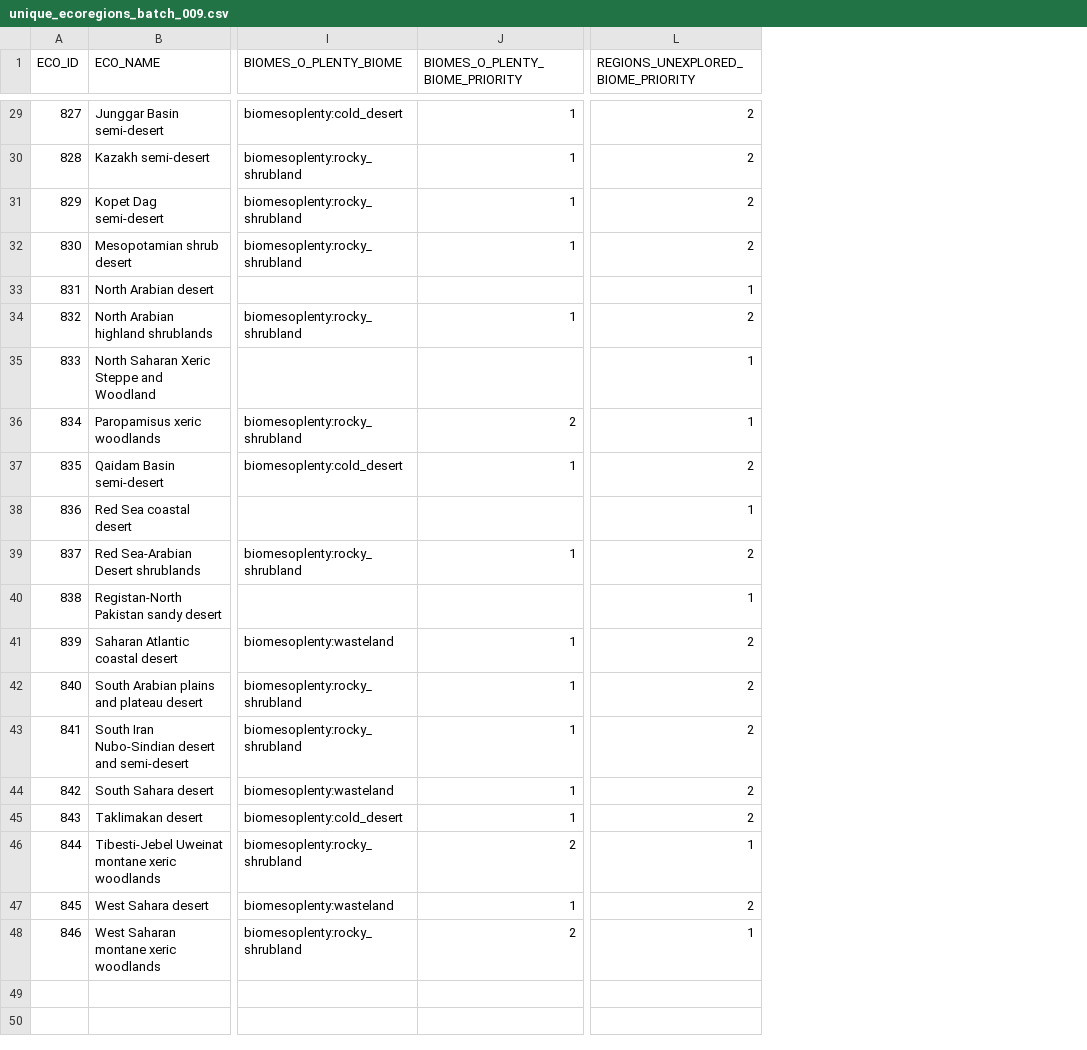
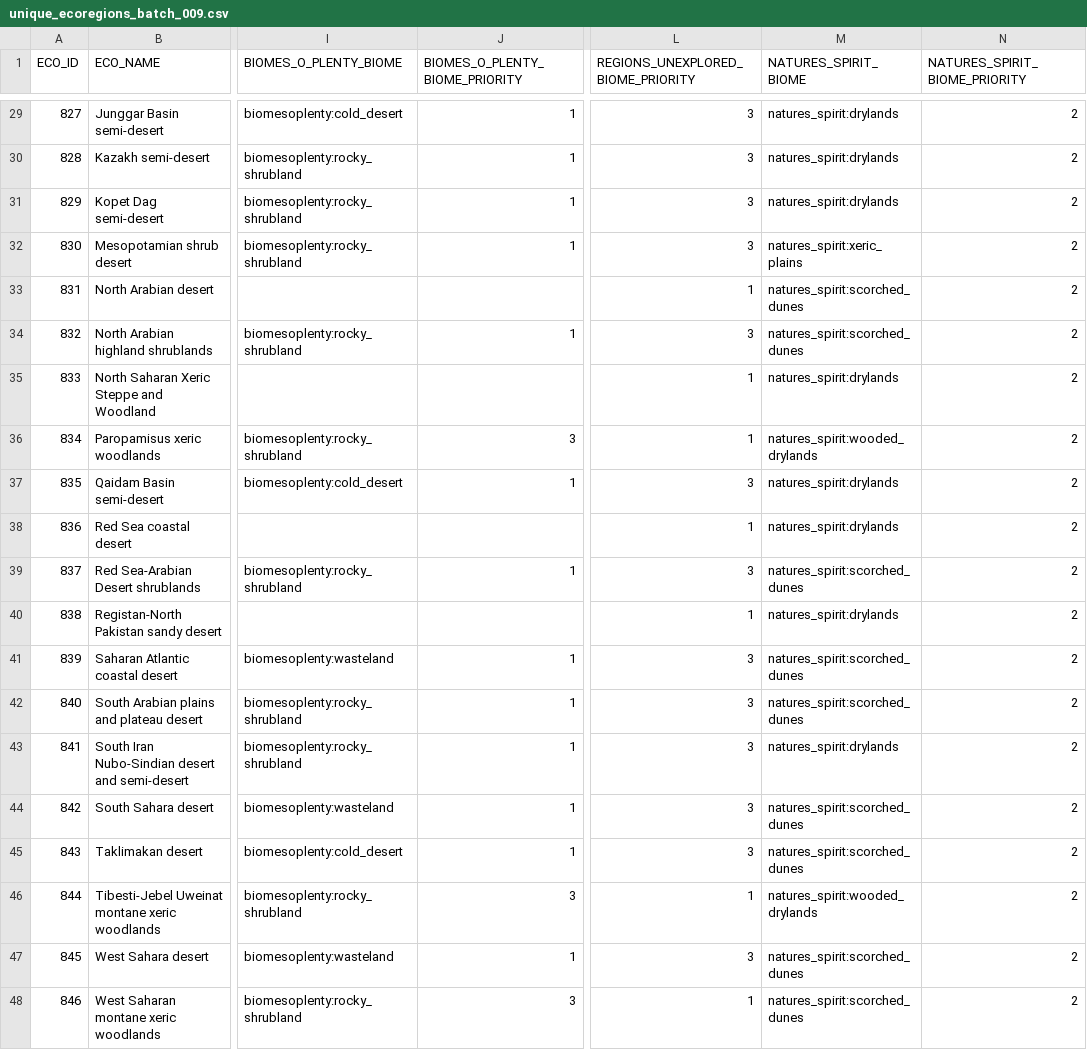
Before and after one commit to intplex/terrarium-expanded, a CSV file: tools/Ecoregions2017/batches/unique_ecoregions_batch_009.csv, drawn as a sheet; only a part is shown, gaps mark what is left out; the diff covers the shown part only; the diff names each change by its address in the sheet, - before the commit and + after, or states it on an @@ line.

```diff
--- a/tools/Ecoregions2017/batches/unique_ecoregions_batch_009.csv
+++ b/tools/Ecoregions2017/batches/unique_ecoregions_batch_009.csv
+column M (NATURES_SPIRIT_BIOME), rows 29-48: natures_spirit:drylands | natures_spirit:drylands | natures_spirit:drylands | natures_spirit:xeric_plains | natures_spirit:scorched_dunes | natures_spirit:scorched_dunes | natures_spirit:drylands | natures_spirit:wooded_drylands | natures_spirit:drylands | natures_spirit:drylands | natures_spirit:scorched_dunes | natures_spirit:drylands | natures_spirit:scorched_dunes | natures_spirit:scorched_dunes | natures_spirit:drylands | natures_spirit:scorched_dunes | natures_spirit:scorched_dunes | natures_spirit:wooded_drylands | natures_spirit:scorched_dunes | natures_spirit:scorched_dunes
+column N (NATURES_SPIRIT_BIOME_PRIORITY), rows 29-48: all 2
-L29:L32: 2
+L29:L32: 3
-L34: 2
+L34: 3
-J36 (BIOMES_O_PLENTY_BIOME_PRIORITY): 2
+J36 (BIOMES_O_PLENTY_BIOME_PRIORITY): 3
-L37: 2
+L37: 3
-L39: 2
+L39: 3
-L41:L45: 2
+L41:L45: 3
-J46 (BIOMES_O_PLENTY_BIOME_PRIORITY): 2
+J46 (BIOMES_O_PLENTY_BIOME_PRIORITY): 3
-L47: 2
+L47: 3
-J48 (BIOMES_O_PLENTY_BIOME_PRIORITY): 2
+J48 (BIOMES_O_PLENTY_BIOME_PRIORITY): 3
```
Also changed, not shown: 25 edited cells elsewhere in this file, tools/Ecoregions2017/batches/unique_ecoregions_batch_001.csv, tools/Ecoregions2017/batches/unique_ecoregions_batch_004.csv, 24 other files.
